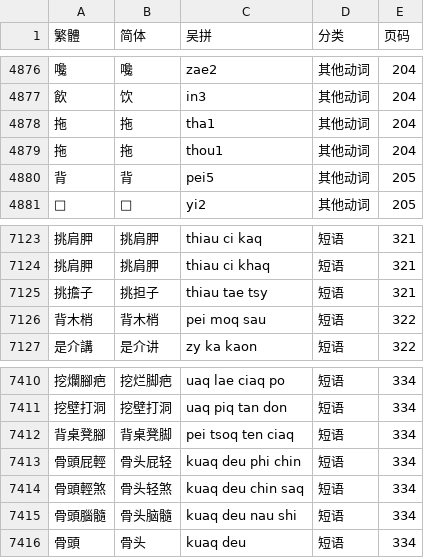
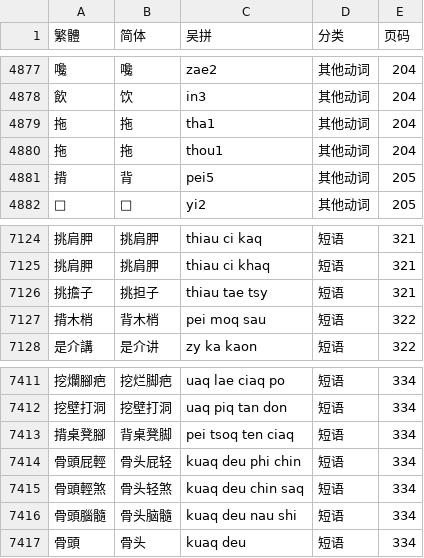
Before and after one commit to ionkaon/data, a TSV file: 《阿拉宁波话(修订版)》索引.tsv, drawn as a sheet; only a part is shown, gaps mark what is left out; the diff covers the shown part only.

```diff
--- a/《阿拉宁波话(修订版)》索引.tsv
+++ b/《阿拉宁波话(修订版)》索引.tsv
@@ -4879,3 +4880,3 @@
 拖	拖	thou1	其他动词	204
-背	背	pei5	其他动词	205
+揹	背	pei5	其他动词	205
 𧍢	𧍢	yi2	其他动词	205
@@ -7125,3 +7126,3 @@
 挑擔子	挑担子	thiau tae tsy	短语	321
-背木梢	背木梢	pei moq sau	短语	322
+揹木梢	背木梢	pei moq sau	短语	322
 是介講	是介讲	zy ka kaon	短语	322
@@ -7411,3 +7412,3 @@
 挖壁打洞	挖壁打洞	uaq piq tan don	短语	334
-背桌凳腳	背桌凳脚	pei tsoq ten ciaq	短语	334
+揹桌凳腳	背桌凳脚	pei tsoq ten ciaq	短语	334
 骨頭屁輕	骨头屁轻	kuaq deu phi chin	短语	334
```
Also changed, not shown: 1 added row and 6 edited cells elsewhere in this file.
